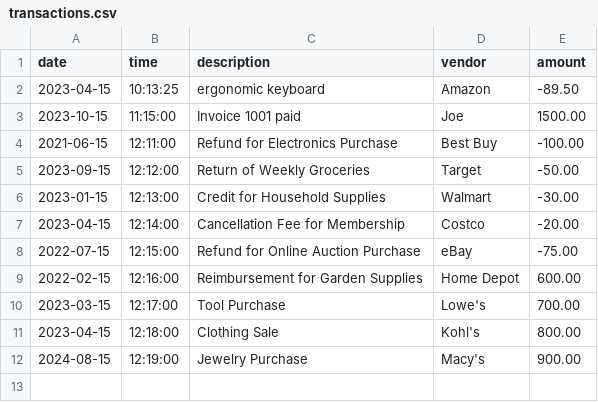
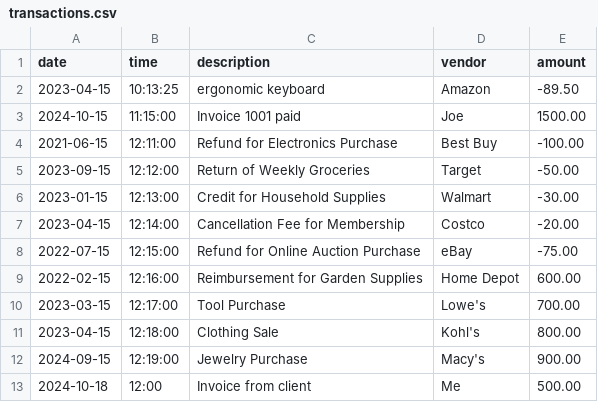
Before and after one commit to bhupasubedi/CapstoneOne_AccountingLedger, a CSV file: transactions.csv, drawn as a sheet.

```diff
--- a/transactions.csv
+++ b/transactions.csv
@@ -2,3 +2,3 @@ date|time|description|vendor|amount
 2023-04-15|10:13:25|ergonomic keyboard|Amazon|-89.50
-2023-10-15|11:15:00|Invoice 1001 paid|Joe|1500.00
+2024-10-15|11:15:00|Invoice 1001 paid|Joe|1500.00
 2021-06-15|12:11:00|Refund for Electronics Purchase|Best Buy|-100.00
@@ -11,2 +11,3 @@ date|time|description|vendor|amount
 2023-04-15|12:18:00|Clothing Sale|Kohl's|800.00
-2024-08-15|12:19:00|Jewelry Purchase|Macy's|900.00
+2024-09-15|12:19:00|Jewelry Purchase|Macy's|900.00
+2024-10-18|12:00|Invoice from client|Me|500.00
```
Also changed, not shown: 3 other files.
